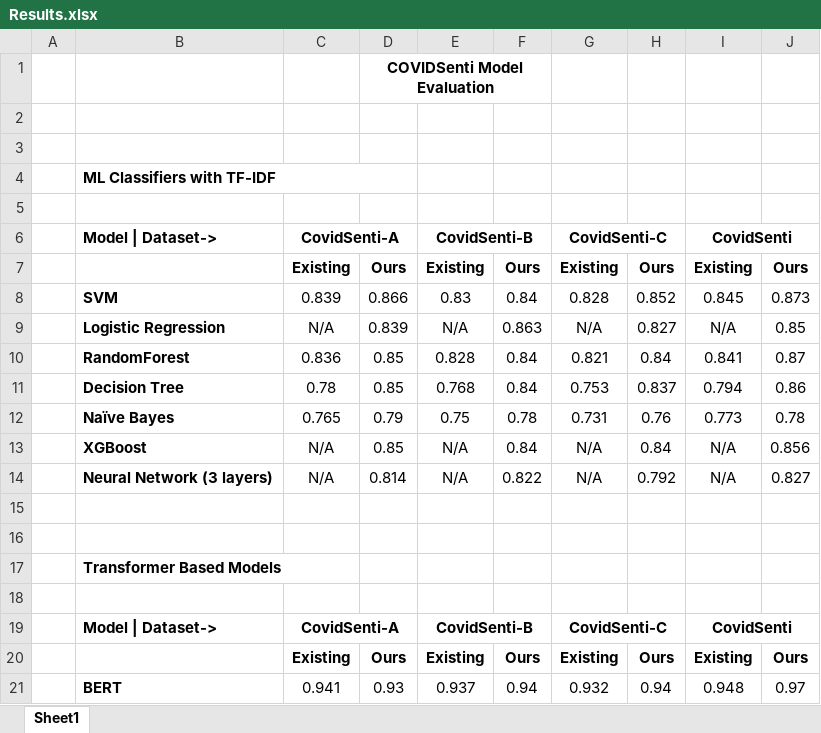
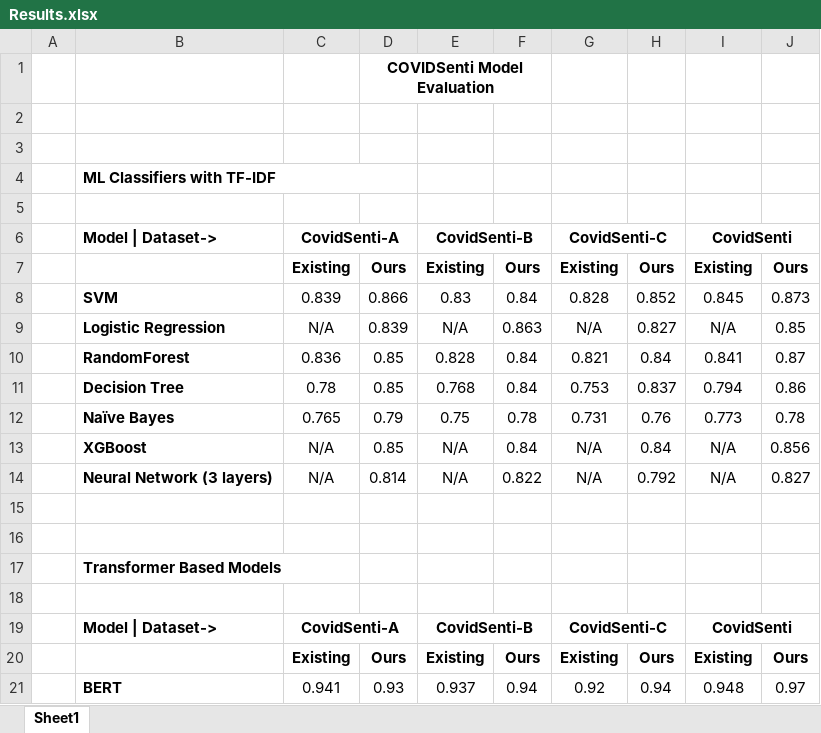
Before and after one commit to Shreyashh09/PBL-2, an Excel workbook: Results.xlsx, sheet Sheet1, drawn as a sheet; values as stored, in another font and other column widths than the file's, no borders; the diff names each change by its address in the sheet, - before the commit and + after, or states it on an @@ line.

```diff
--- a/Results.xlsx (sheet Sheet1)
+++ b/Results.xlsx (sheet Sheet1)
-G21: 0.932
+G21: 0.92
```
Also changed, not shown: 2 other files.
